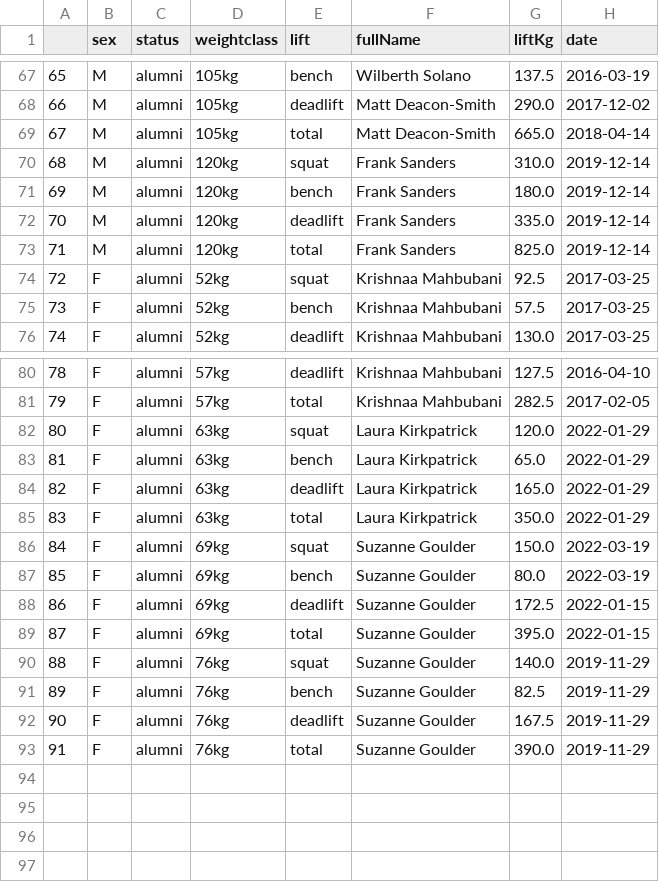
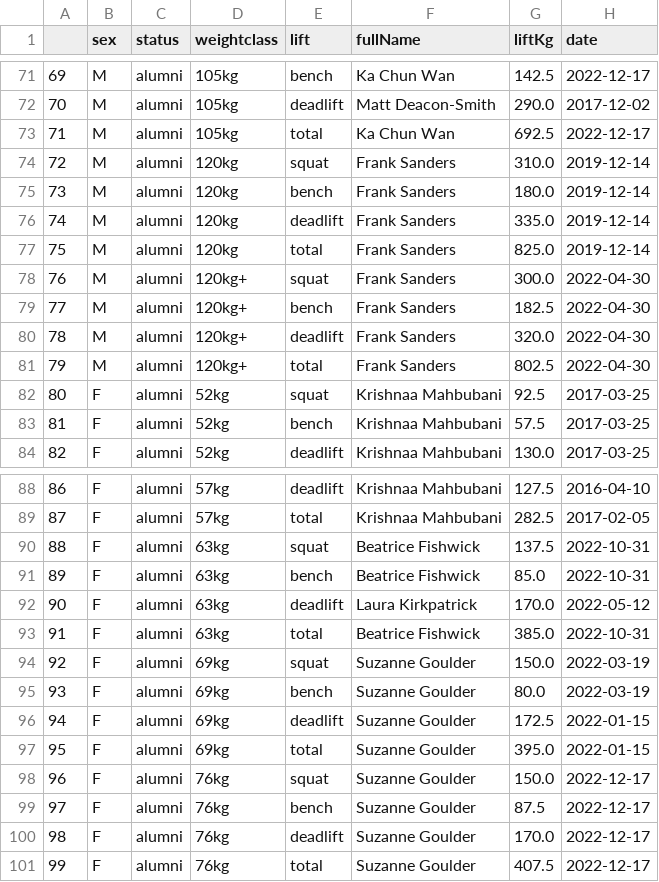
Before and after one commit to bilal-chughtai/cuplc_records, a CSV file: records.csv, drawn as a sheet; only a part is shown, gaps mark what is left out; addresses are those after the commit; the diff covers the shown part only; the diff names each change by its address in the sheet, - before the commit and + after, or states it on an @@ line.

```diff
--- a/records.csv
+++ b/records.csv
@@ column A renumbered from row 58 down @@
-F71 (fullName): Wilberth Solano
+F71 (fullName): Ka Chun Wan
-G71 (liftKg): 137.5
+G71 (liftKg): 142.5
-H71 (date): 2016-03-19
+H71 (date): 2022-12-17
-F73 (fullName): Matt Deacon-Smith
+F73 (fullName): Ka Chun Wan
-G73 (liftKg): 665.0
+G73 (liftKg): 692.5
-H73 (date): 2018-04-14
+H73 (date): 2022-12-17
+row 78: 76 | M | alumni | 120kg+ | squat | Frank Sanders | 300.0 | 2022-04-30
+row 79: 77 | M | alumni | 120kg+ | bench | Frank Sanders | 182.5 | 2022-04-30
+row 80: 78 | M | alumni | 120kg+ | deadlift | Frank Sanders | 320.0 | 2022-04-30
+row 81: 79 | M | alumni | 120kg+ | total | Frank Sanders | 802.5 | 2022-04-30
-F90:F91 (fullName): Laura Kirkpatrick
+F90:F91 (fullName): Beatrice Fishwick
-G90 (liftKg): 120.0
+G90 (liftKg): 137.5
-H90:H91 (date): 2022-01-29
+H90:H91 (date): 2022-10-31
-G91 (liftKg): 65.0
+G91 (liftKg): 85.0
-G92 (liftKg): 165.0
+G92 (liftKg): 170.0
-H92 (date): 2022-01-29
+H92 (date): 2022-05-12
-F93 (fullName): Laura Kirkpatrick
+F93 (fullName): Beatrice Fishwick
-G93 (liftKg): 350.0
+G93 (liftKg): 385.0
-H93 (date): 2022-01-29
+H93 (date): 2022-10-31
-G98 (liftKg): 140.0
+G98 (liftKg): 150.0
-H98:H101 (date): 2019-11-29
+H98:H101 (date): 2022-12-17
-G99 (liftKg): 82.5
+G99 (liftKg): 87.5
-G100 (liftKg): 167.5
+G100 (liftKg): 170.0
-G101 (liftKg): 390.0
+G101 (liftKg): 407.5
```
Also changed, not shown: 4 added rows and 56 edited cells elsewhere in this file, 6 other files.
